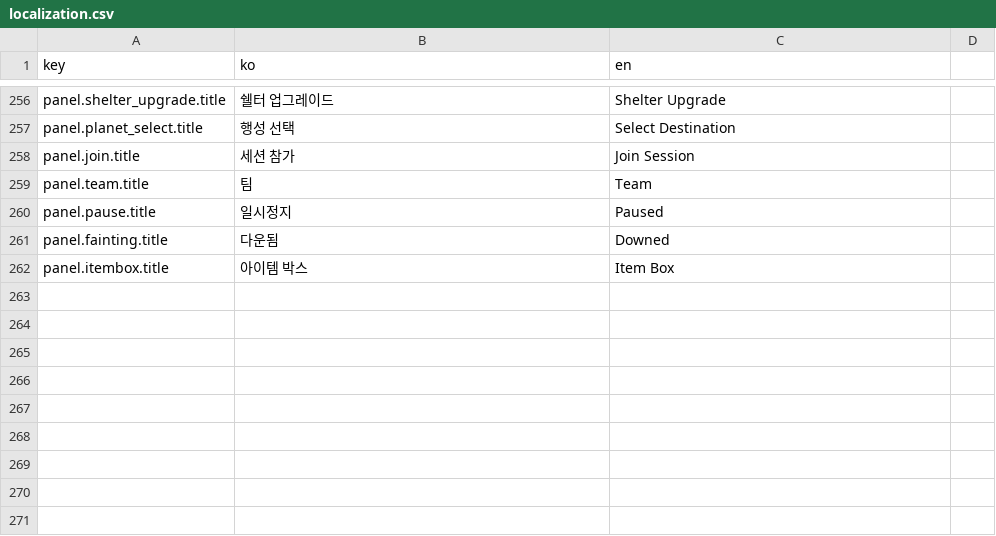
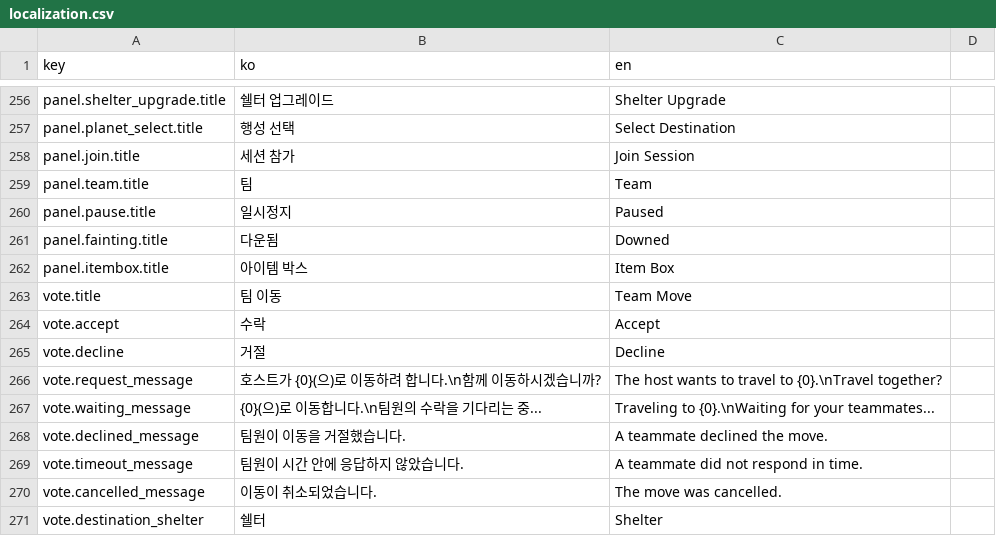
Before and after one commit to ksjgusdh123/PocoPoachers, a CSV file: PocoPoachers/DataTable/localization.csv, drawn as a sheet; only a part is shown, gaps mark what is left out.

```diff
--- a/PocoPoachers/DataTable/localization.csv
+++ b/PocoPoachers/DataTable/localization.csv
@@ -262 +262,10 @@ panel.fainting.title,다운됨,Downed
 panel.itembox.title,아이템 박스,Item Box
+vote.title,팀 이동,Team Move
+vote.accept,수락,Accept
+vote.decline,거절,Decline
+vote.request_message,호스트가 {0}(으)로 이동하려 합니다.\n함께 이동하시겠습니까?,The host wants to travel to {0}.\nTravel together?
+vote.waiting_message,{0}(으)로 이동합니다.\n팀원의 수락을 기다리는 중...,Traveling to {0}.\nWaiting for your teammates...
+vote.declined_message,팀원이 이동을 거절했습니다.,A teammate declined the move.
+vote.timeout_message,팀원이 시간 안에 응답하지 않았습니다.,A teammate did not respond in time.
+vote.cancelled_message,이동이 취소되었습니다.,The move was cancelled.
+vote.destination_shelter,쉘터,Shelter
```
Also changed, not shown: 36 other files.
